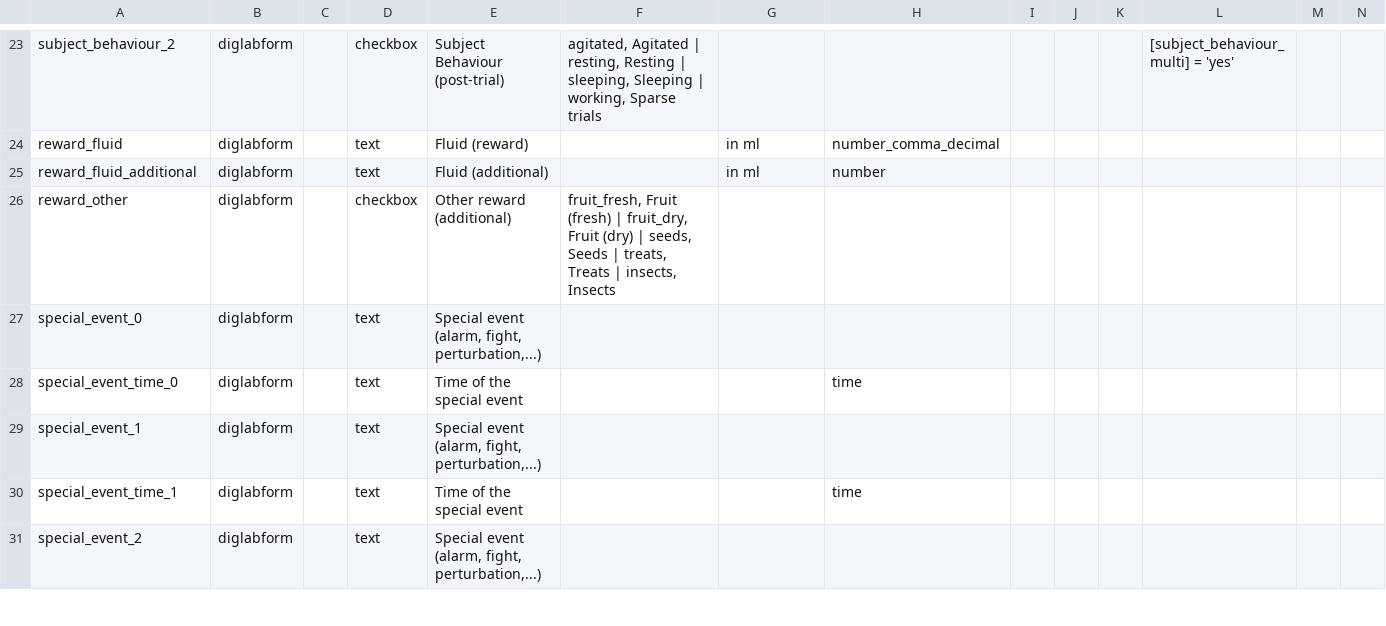
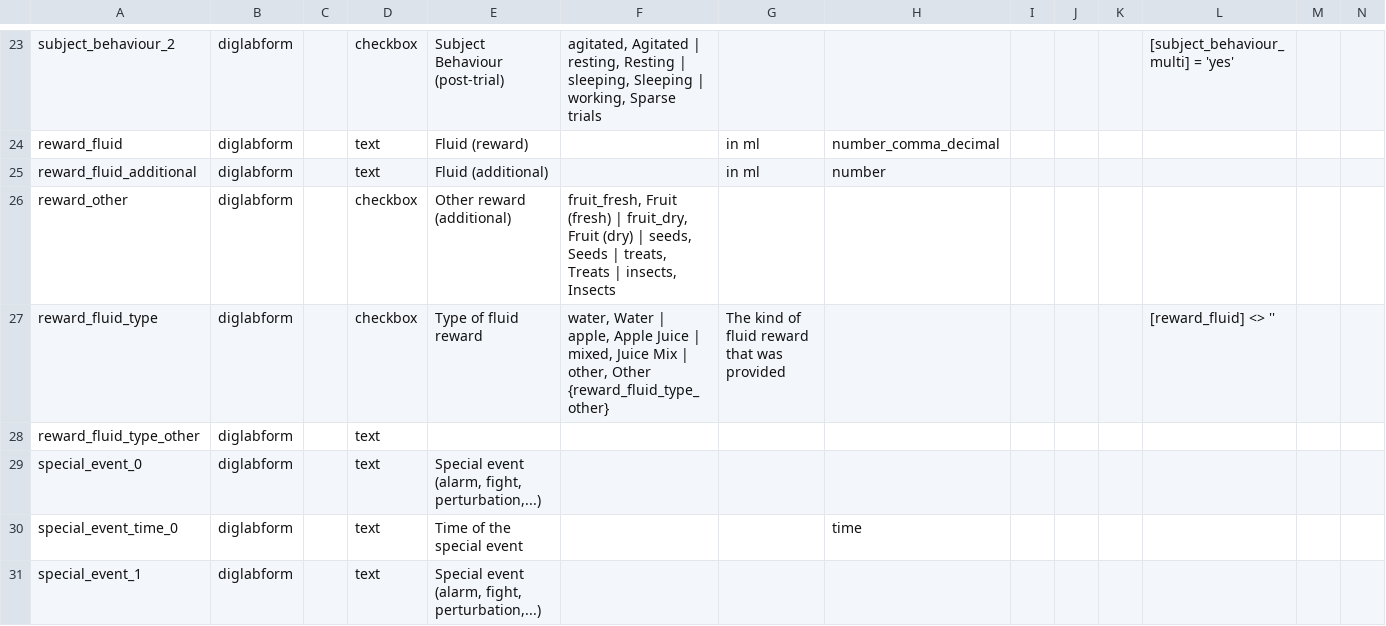
Before and after one commit to INT-NIT/DigLabTools, a CSV file: redcap_bridge/test_redcap/testfiles/metadata.csv, drawn as a sheet; only a part is shown, gaps mark what is left out; the shorter side is filled out with more unchanged rows; rows hold the shown columns only; the diff names each change by its address in the sheet, - before the commit and + after, or states it on an @@ line.

Commit message:
adjust test files to new templates and fix test record bug

```diff
--- a/redcap_bridge/test_redcap/testfiles/metadata.csv
+++ b/redcap_bridge/test_redcap/testfiles/metadata.csv
+row 27: reward_fluid_type | diglabform |  | checkbox | Type of fluid reward | water, Water | apple, Apple Juice | mixed, Juice Mix | other, Other {reward_fluid_type_other} | The kind of fluid reward that was provided |  |  |  |  | [reward_fluid] <> ''
+row 28: reward_fluid_type_other | diglabform |  | text
```
Also changed, not shown: redcap_bridge/test_redcap/testfiles/record.csv.
